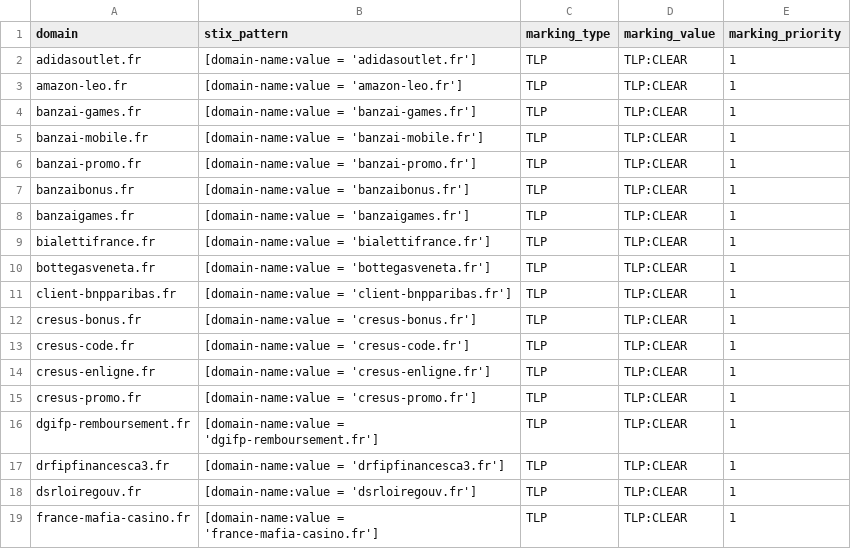
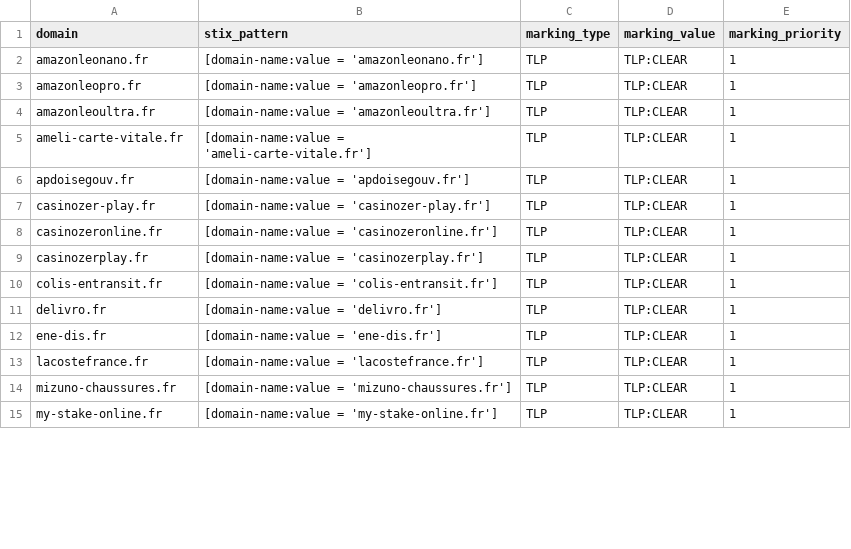
Before and after one commit to DreadFog/red_flag_domains_csv_feed_opencti, a CSV file: daily_domains.csv, drawn as a sheet; only a part is shown; the diff covers the shown part only.

```diff
--- a/daily_domains.csv
+++ b/daily_domains.csv
@@ -1,19 +1,15 @@
 domain,stix_pattern,marking_type,marking_value,marking_priority
-adidasoutlet.fr,[domain-name:value = 'adidasoutlet.fr'],TLP,TLP:CLEAR,1
-amazon-leo.fr,[domain-name:value = 'amazon-leo.fr'],TLP,TLP:CLEAR,1
-banzai-games.fr,[domain-name:value = 'banzai-games.fr'],TLP,TLP:CLEAR,1
-banzai-mobile.fr,[domain-name:value = 'banzai-mobile.fr'],TLP,TLP:CLEAR,1
-banzai-promo.fr,[domain-name:value = 'banzai-promo.fr'],TLP,TLP:CLEAR,1
-banzaibonus.fr,[domain-name:value = 'banzaibonus.fr'],TLP,TLP:CLEAR,1
-banzaigames.fr,[domain-name:value = 'banzaigames.fr'],TLP,TLP:CLEAR,1
-bialettifrance.fr,[domain-name:value = 'bialettifrance.fr'],TLP,TLP:CLEAR,1
-bottegasveneta.fr,[domain-name:value = 'bottegasveneta.fr'],TLP,TLP:CLEAR,1
-client-bnpparibas.fr,[domain-name:value = 'client-bnpparibas.fr'],TLP,TLP:CLEAR,1
-cresus-bonus.fr,[domain-name:value = 'cresus-bonus.fr'],TLP,TLP:CLEAR,1
-cresus-code.fr,[domain-name:value = 'cresus-code.fr'],TLP,TLP:CLEAR,1
-cresus-enligne.fr,[domain-name:value = 'cresus-enligne.fr'],TLP,TLP:CLEAR,1
-cresus-promo.fr,[domain-name:value = 'cresus-promo.fr'],TLP,TLP:CLEAR,1
-dgifp-remboursement.fr,[domain-name:value = 'dgifp-remboursement.fr'],TLP,TLP:CLEAR,1
-drfipfinancesca3.fr,[domain-name:value = 'drfipfinancesca3.fr'],TLP,TLP:CLEAR,1
-dsrloiregouv.fr,[domain-name:value = 'dsrloiregouv.fr'],TLP,TLP:CLEAR,1
-france-mafia-casino.fr,[domain-name:value = 'france-mafia-casino.fr'],TLP,TLP:CLEAR,1
+amazonleonano.fr,[domain-name:value = 'amazonleonano.fr'],TLP,TLP:CLEAR,1
+amazonleopro.fr,[domain-name:value = 'amazonleopro.fr'],TLP,TLP:CLEAR,1
+amazonleoultra.fr,[domain-name:value = 'amazonleoultra.fr'],TLP,TLP:CLEAR,1
+ameli-carte-vitale.fr,[domain-name:value = 'ameli-carte-vitale.fr'],TLP,TLP:CLEAR,1
+apdoisegouv.fr,[domain-name:value = 'apdoisegouv.fr'],TLP,TLP:CLEAR,1
+casinozer-play.fr,[domain-name:value = 'casinozer-play.fr'],TLP,TLP:CLEAR,1
+casinozeronline.fr,[domain-name:value = 'casinozeronline.fr'],TLP,TLP:CLEAR,1
+casinozerplay.fr,[domain-name:value = 'casinozerplay.fr'],TLP,TLP:CLEAR,1
+colis-entransit.fr,[domain-name:value = 'colis-entransit.fr'],TLP,TLP:CLEAR,1
+delivro.fr,[domain-name:value = 'delivro.fr'],TLP,TLP:CLEAR,1
+ene-dis.fr,[domain-name:value = 'ene-dis.fr'],TLP,TLP:CLEAR,1
+lacostefrance.fr,[domain-name:value = 'lacostefrance.fr'],TLP,TLP:CLEAR,1
+mizuno-chaussures.fr,[domain-name:value = 'mizuno-chaussures.fr'],TLP,TLP:CLEAR,1
+my-stake-online.fr,[domain-name:value = 'my-stake-online.fr'],TLP,TLP:CLEAR,1
```
Also changed, not shown: 5 removed rows and 46 edited cells elsewhere in this file.
